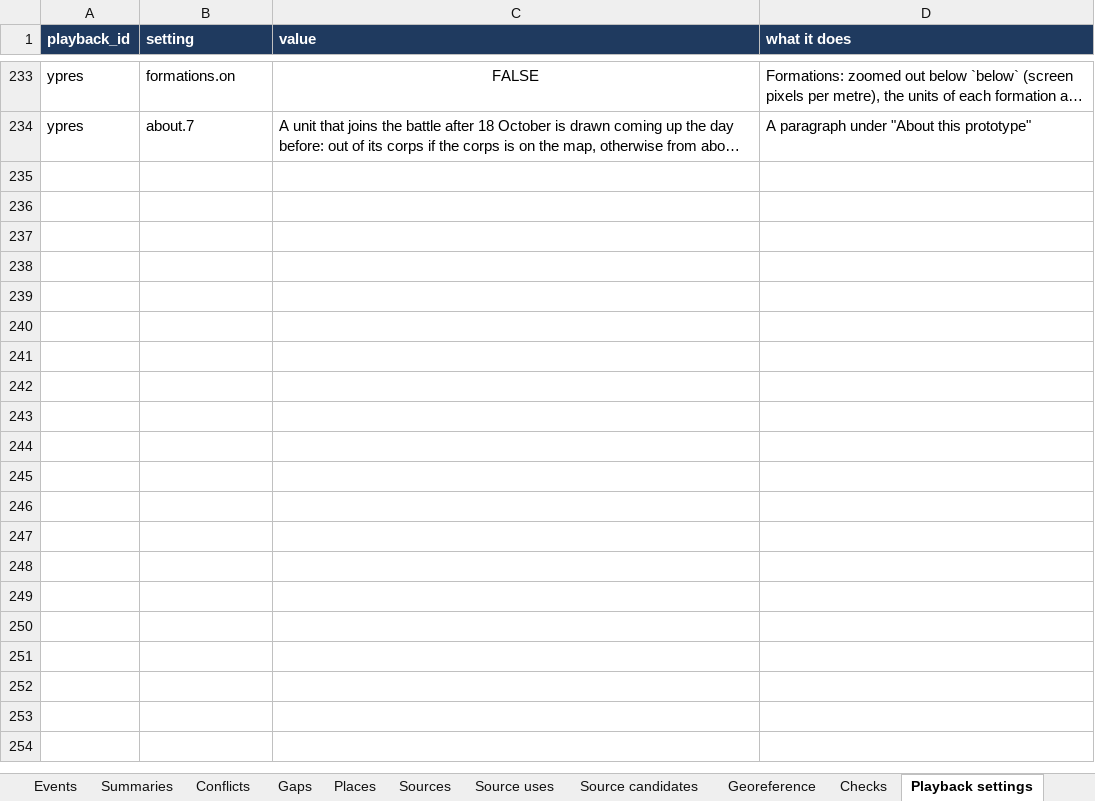
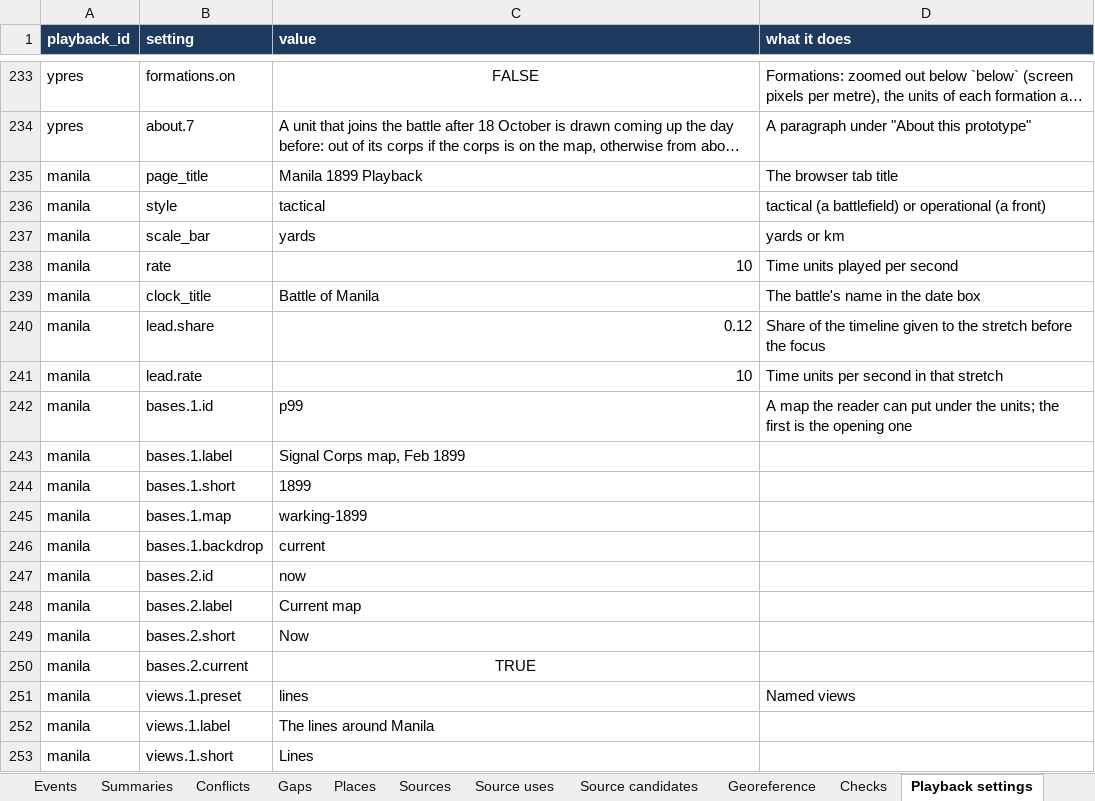
Before and after one commit to mgm9000/WarMapper, an Excel workbook: data/WarMapper battle data.xlsx, sheet Playback settings, drawn as a sheet; only a part is shown, gaps mark what is left out; long unchanged cells end in …; values as stored, in another font and other column widths than the file's, no borders; the diff covers the shown part only; the diff names each change by its address in the sheet, - before the commit and + after, or states it on an @@ line.

```diff
--- a/data/WarMapper battle data.xlsx (sheet Playback settings)
+++ b/data/WarMapper battle data.xlsx (sheet Playback settings)
+row 235: manila | page_title | Manila 1899 Playback | The browser tab title
+row 236: manila | style | tactical | tactical (a battlefield) or operational (a front)
+row 237: manila | scale_bar | yards | yards or km
+row 238: manila | rate | 10 | Time units played per second
+row 239: manila | clock_title | Battle of Manila | The battle's name in the date box
+row 240: manila | lead.share | 0.12 | Share of the timeline given to the stretch before the focus
+row 241: manila | lead.rate | 10 | Time units per second in that stretch
+row 242: manila | bases.1.id | p99 | A map the reader can put under the units; the first is the opening one
+row 243: manila | bases.1.label | Signal Corps map, Feb 1899
+row 244: manila | bases.1.short | 1899
+row 245: manila | bases.1.map | warking-1899
+row 246: manila | bases.1.backdrop | current
+row 247: manila | bases.2.id | now
+row 248: manila | bases.2.label | Current map
+row 249: manila | bases.2.short | Now
+row 250: manila | bases.2.current | TRUE
+row 251: manila | views.1.preset | lines | Named views
+row 252: manila | views.1.label | The lines around Manila
+row 253: manila | views.1.short | Lines
```
Also changed, not shown: 33 added rows elsewhere in this sheet, sheet Positions, sheet Units, sheet Assignments, sheet Sources, sheet Labels, sheet Source candidates, 11 more sheets, 11 other files.
